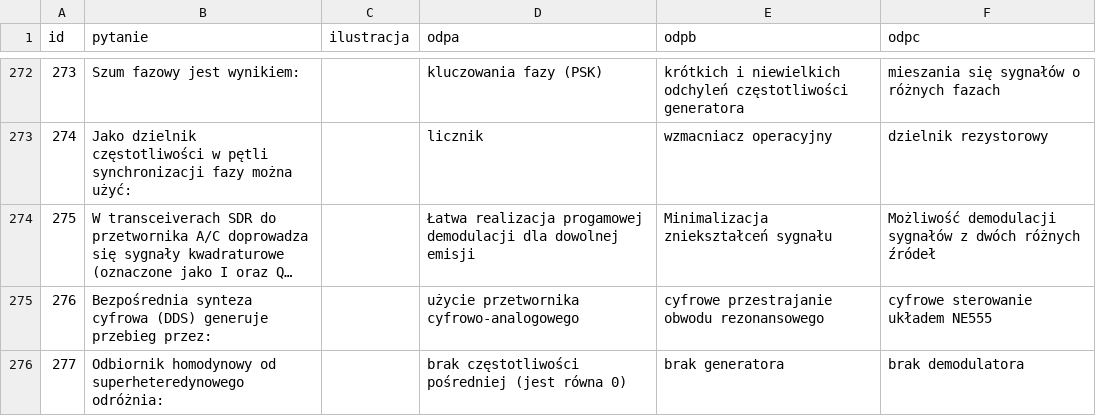
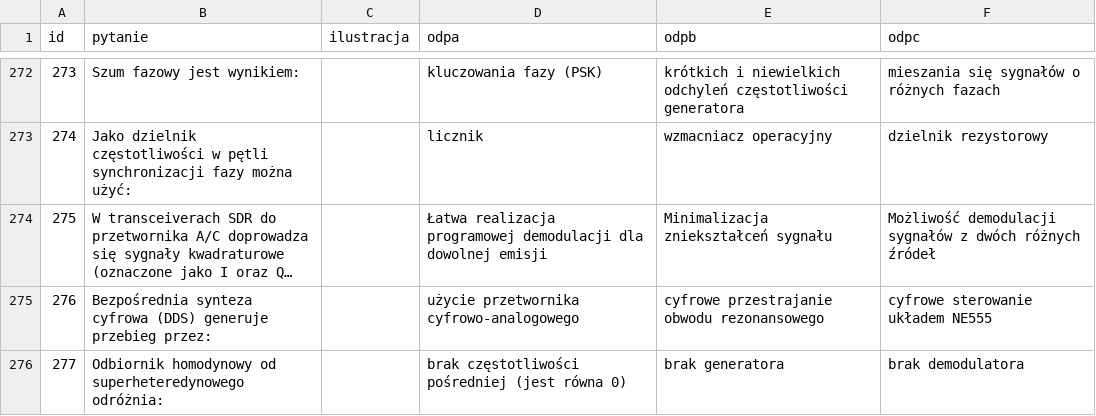
Before and after one commit to HackerspaceKRK/pytania-egzaminacyjne, a CSV file: kat_a/dzial1a.csv, drawn as a sheet; only a part is shown, gaps mark what is left out; long unchanged cells end in …; the diff names each change by its address in the sheet, - before the commit and + after, or states it on an @@ line.

```diff
--- a/kat_a/dzial1a.csv
+++ b/kat_a/dzial1a.csv
-D274 (odpa): Łatwa realizacja progamowej demodulacji dla…
+D274 (odpa): Łatwa realizacja programowej demodulacji dla…
```
Also changed, not shown: kat_c/dzial1c.csv.
